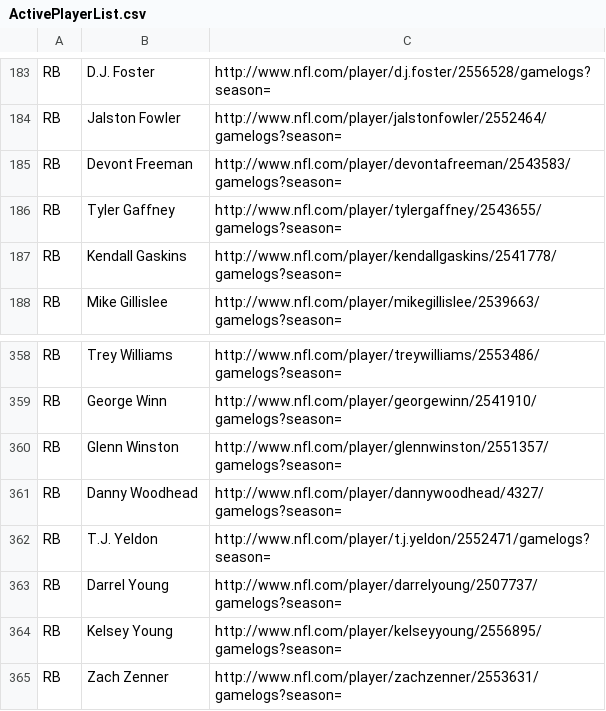
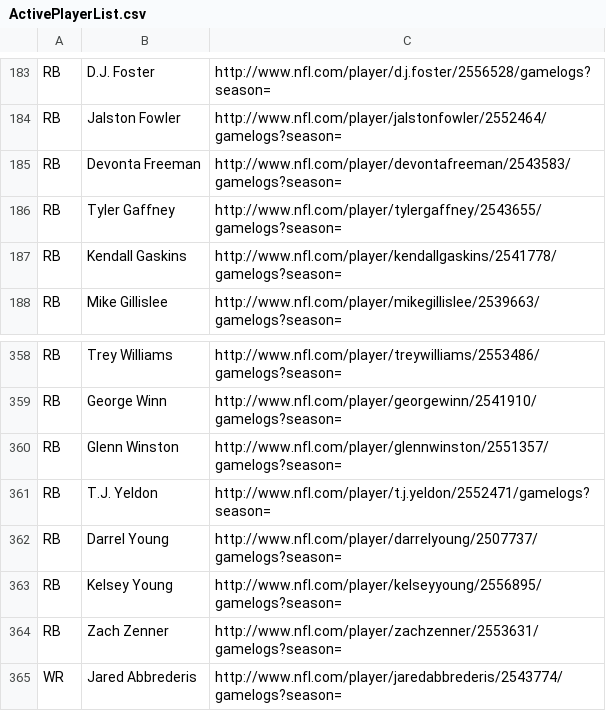
Before and after one commit to s4myers/FFDataAnalysis, a CSV file: CSV_data/ActivePlayerList.csv, drawn as a sheet; only a part is shown, gaps mark what is left out; the shorter side is filled out with more unchanged rows.

```diff
--- a/CSV_data/ActivePlayerList.csv
+++ b/CSV_data/ActivePlayerList.csv
@@ -184,3 +184,3 @@ RB,D.J. Foster,http://www.nfl.com/player/d.j.foster/2556528/gamelogs?season=
 RB,Jalston Fowler,http://www.nfl.com/player/jalstonfowler/2552464/gamelogs?season=
-RB,Devont Freeman,http://www.nfl.com/player/devontafreeman/2543583/gamelogs?season=
+RB,Devonta Freeman,http://www.nfl.com/player/devontafreeman/2543583/gamelogs?season=
 RB,Tyler Gaffney,http://www.nfl.com/player/tylergaffney/2543655/gamelogs?season=
@@ -360,3 +360,2 @@ RB,George Winn,http://www.nfl.com/player/georgewinn/2541910/gamelogs?season=
 RB,Glenn Winston,http://www.nfl.com/player/glennwinston/2551357/gamelogs?season=
-RB,Danny Woodhead,http://www.nfl.com/player/dannywoodhead/4327/gamelogs?season=
 RB,T.J. Yeldon,http://www.nfl.com/player/t.j.yeldon/2552471/gamelogs?season=
```
Also changed, not shown: 5 other files.
